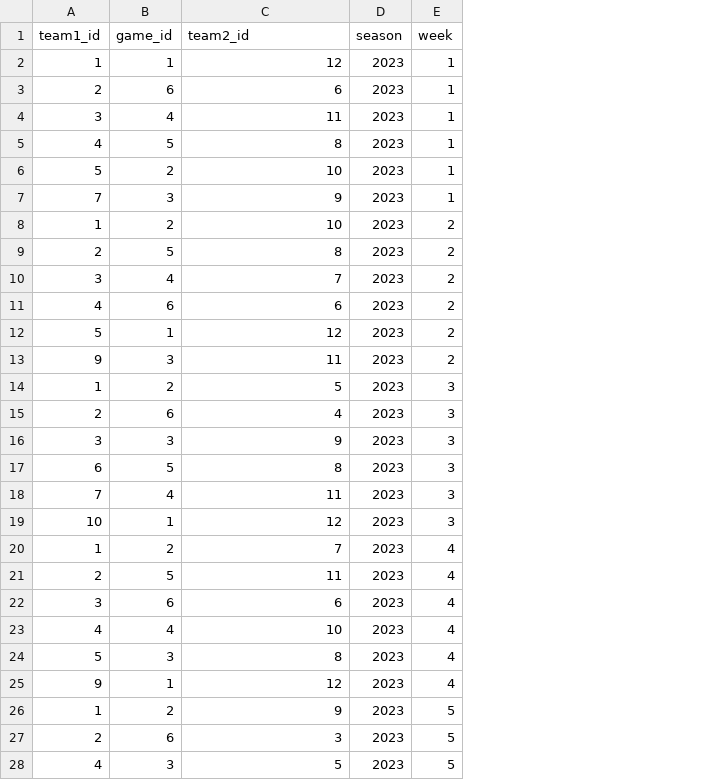
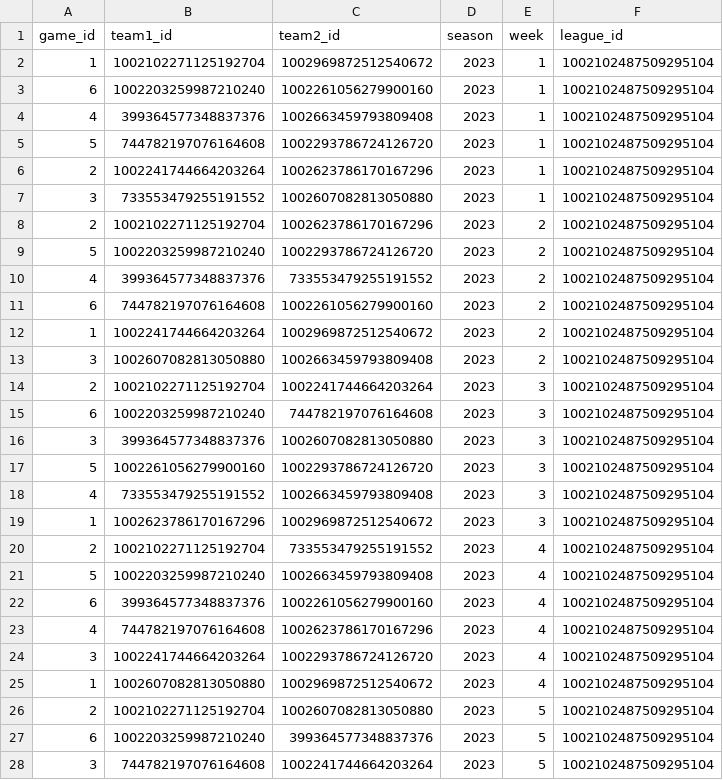
Before and after one commit to nathanbraun/fantasy-developer-kit, a CSV file: projects/integration/raw/sleeper/league_schedule.csv, drawn as a sheet; only a part is shown; removed rows and columns are numbered as before the commit, all else as after; the diff covers the shown part only; the diff names each change by its address in the sheet, - before the commit and + after, or states it on an @@ line.

Commit message:
Update bestball project

```diff
--- a/projects/integration/raw/sleeper/league_schedule.csv
+++ b/projects/integration/raw/sleeper/league_schedule.csv
-column A (team1_id), rows 2-28: 1 | 2 | 3 | 4 | 5 | 7 | 1 | 2 | 3 | 4 | 5 | 9 | 1 | 2 | 3 | 6 | 7 | 10 | 1 | 2 | 3 | 4 | 5 | 9 | 1 | 2 | 4
+column B (team1_id), rows 2-28: 1002102271125192704 | 1002203259987210240 | 399364577348837376 | 744782197076164608 | 1002241744664203264 | 733553479255191552 | 1002102271125192704 | 1002203259987210240 | 399364577348837376 | 744782197076164608 | 1002241744664203264 | 1002607082813050880 | 1002102271125192704 | 1002203259987210240 | 399364577348837376 | 1002261056279900160 | 733553479255191552 | 1002623786170167296 | 1002102271125192704 | 1002203259987210240 | 399364577348837376 | 744782197076164608 | 1002241744664203264 | 1002607082813050880 | 1002102271125192704 | 1002203259987210240 | 744782197076164608
+column F (league_id), rows 2-28: all 1002102487509295104
-C2 (team2_id): 12
+C2 (team2_id): 1002969872512540672
-C3 (team2_id): 6
+C3 (team2_id): 1002261056279900160
-C4 (team2_id): 11
+C4 (team2_id): 1002663459793809408
-C5 (team2_id): 8
+C5 (team2_id): 1002293786724126720
-C6 (team2_id): 10
+C6 (team2_id): 1002623786170167296
-C7 (team2_id): 9
+C7 (team2_id): 1002607082813050880
-C8 (team2_id): 10
+C8 (team2_id): 1002623786170167296
-C9 (team2_id): 8
+C9 (team2_id): 1002293786724126720
-C10 (team2_id): 7
+C10 (team2_id): 733553479255191552
-C11 (team2_id): 6
+C11 (team2_id): 1002261056279900160
-C12 (team2_id): 12
+C12 (team2_id): 1002969872512540672
-C13 (team2_id): 11
+C13 (team2_id): 1002663459793809408
-C14 (team2_id): 5
+C14 (team2_id): 1002241744664203264
-C15 (team2_id): 4
+C15 (team2_id): 744782197076164608
-C16 (team2_id): 9
+C16 (team2_id): 1002607082813050880
-C17 (team2_id): 8
+C17 (team2_id): 1002293786724126720
-C18 (team2_id): 11
+C18 (team2_id): 1002663459793809408
-C19 (team2_id): 12
+C19 (team2_id): 1002969872512540672
-C20 (team2_id): 7
+C20 (team2_id): 733553479255191552
-C21 (team2_id): 11
+C21 (team2_id): 1002663459793809408
-C22 (team2_id): 6
+C22 (team2_id): 1002261056279900160
-C23 (team2_id): 10
+C23 (team2_id): 1002623786170167296
-C24 (team2_id): 8
+C24 (team2_id): 1002293786724126720
-C25 (team2_id): 12
+C25 (team2_id): 1002969872512540672
-C26 (team2_id): 9
+C26 (team2_id): 1002607082813050880
-C27 (team2_id): 3
+C27 (team2_id): 399364577348837376
-C28 (team2_id): 5
+C28 (team2_id): 1002241744664203264
```
Also changed, not shown: 81 edited cells elsewhere in this file, 11 other files.
